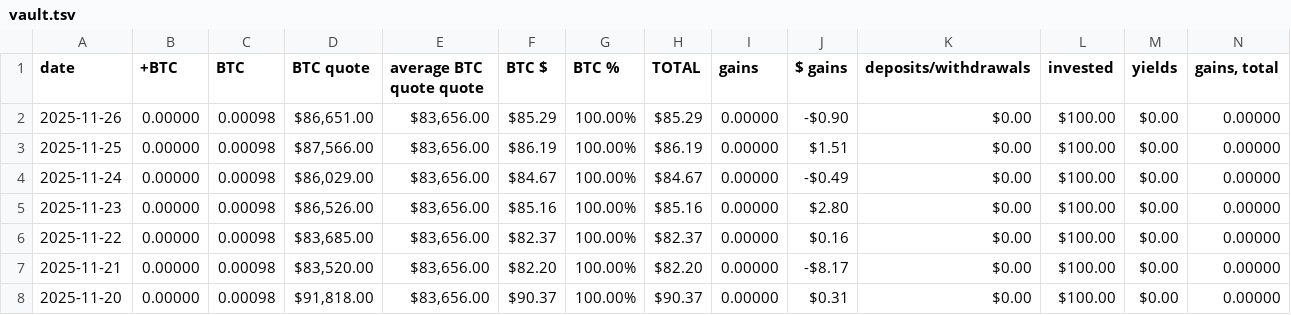
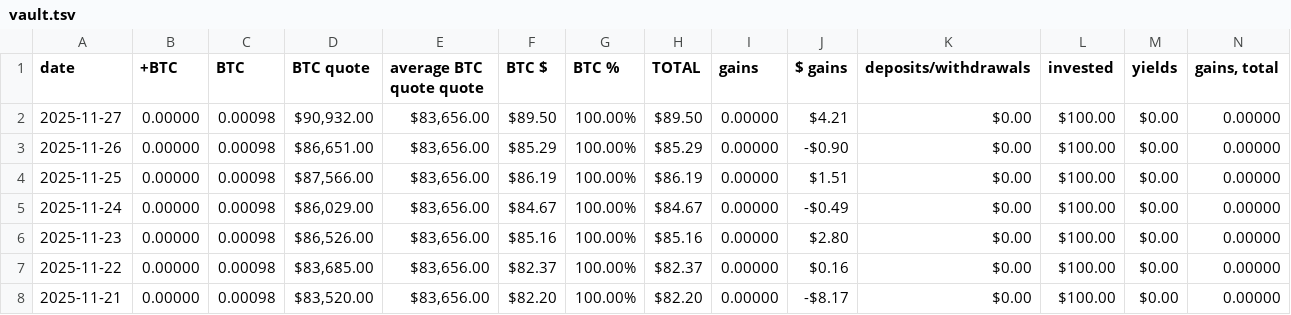
Before and after one commit to logicalgraphs/logicalgraphs.github.io, a TSV file: data/vault.tsv, drawn as a sheet; only a part is shown; the shorter side is filled out with more unchanged rows; rows hold the shown columns only; the diff names each change by its address in the sheet, - before the commit and + after, or states it on an @@ line.

```diff
--- a/data/vault.tsv
+++ b/data/vault.tsv
+row 2: 2025-11-27 | 0.00000 | 0.00098 | $90,932.00 | $83,656.00 | $89.50 | 100.00% | $89.50 | 0.00000 | $4.21 | $0.00 | $100.00 | $0.00 | 0.00000
```
Also changed, not shown: data/assets.tsv, data/treasury.tsv, 1 other file.
